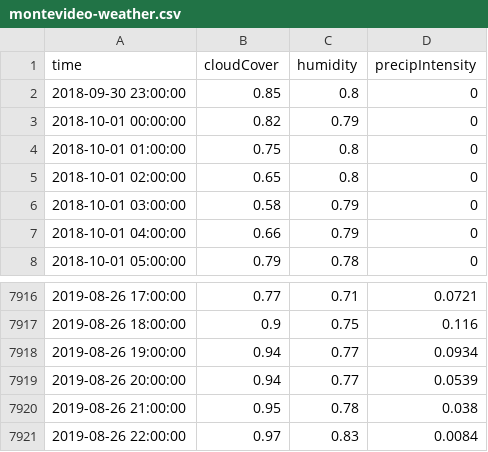
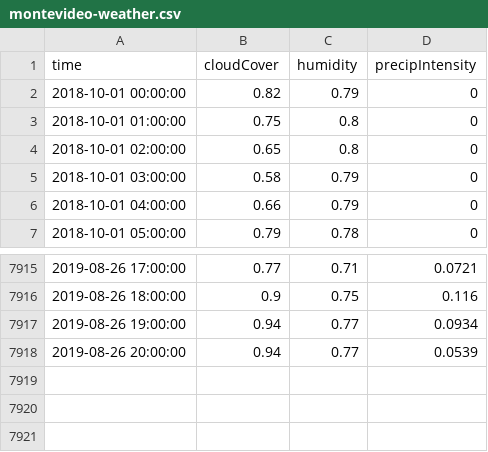
Before and after one commit to Marcelobbr/flood_traffic, a CSV file: data/montevideo-weather.csv, drawn as a sheet; only a part is shown, gaps mark what is left out; the diff names each change by its address in the sheet, - before the commit and + after, or states it on an @@ line.

```diff
--- a/data/montevideo-weather.csv
+++ b/data/montevideo-weather.csv
-row 2: 2018-09-30 23:00:00 | 0.85 | 0.8 | 0
-row 7920: 2019-08-26 21:00:00 | 0.95 | 0.78 | 0.038
-row 7921: 2019-08-26 22:00:00 | 0.97 | 0.83 | 0.0084
```
Also changed, not shown: data/miraflores-weather.csv, 1 other file.
